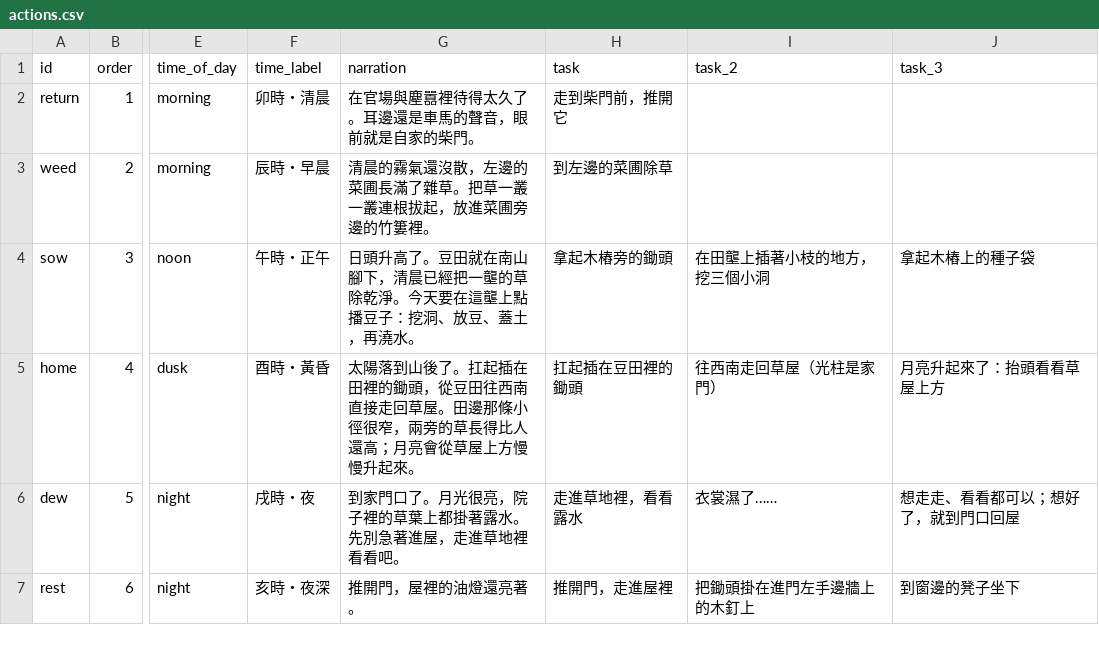
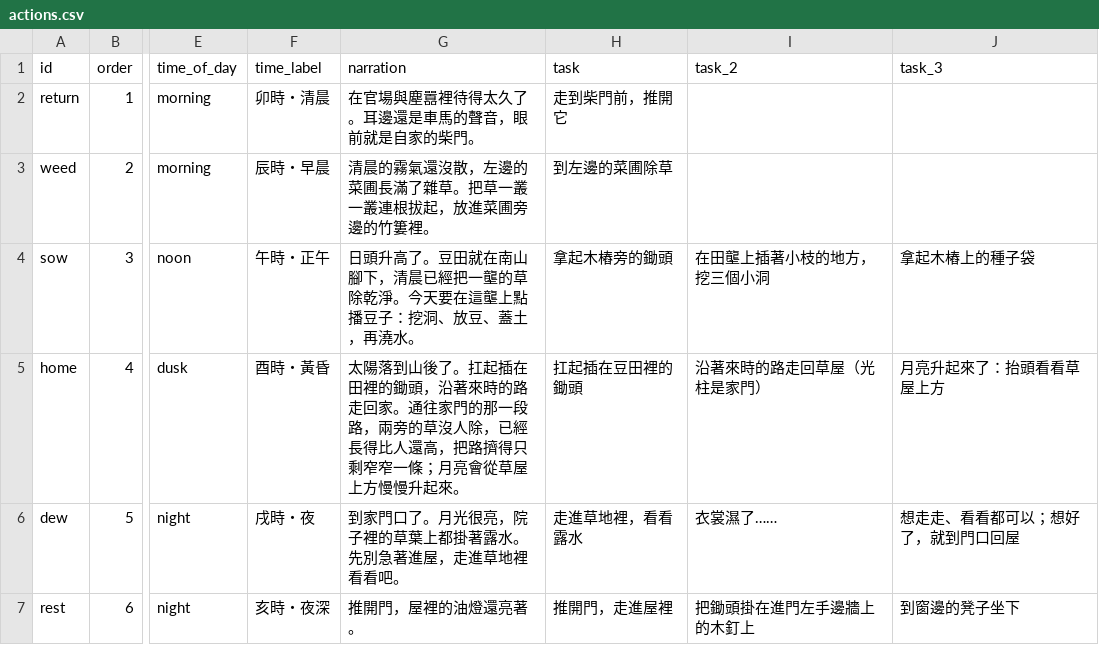
Before and after one commit to Geoffreyswonderland/virtual-garden, a CSV file: data/actions.csv, drawn as a sheet; only a part is shown, gaps mark what is left out; the diff names each change by its address in the sheet, - before the commit and + after, or states it on an @@ line.

```diff
--- a/data/actions.csv
+++ b/data/actions.csv
-G5 (narration): …的鋤頭，從豆田往西南直接走回草屋。田邊那條小徑很窄，兩旁的草長得比人還高；月亮會…
+G5 (narration): …的鋤頭，沿著來時的路走回家。通往家門的那一段路，兩旁的草沒人除，已經長得比人還高，把路擠得只剩窄窄一條；月亮會…
-I5 (task_2): 往西南走回草屋（光柱是家門）
+I5 (task_2): 沿著來時的路走回草屋（光柱是家門）
```
Also changed, not shown: 12 other files.
